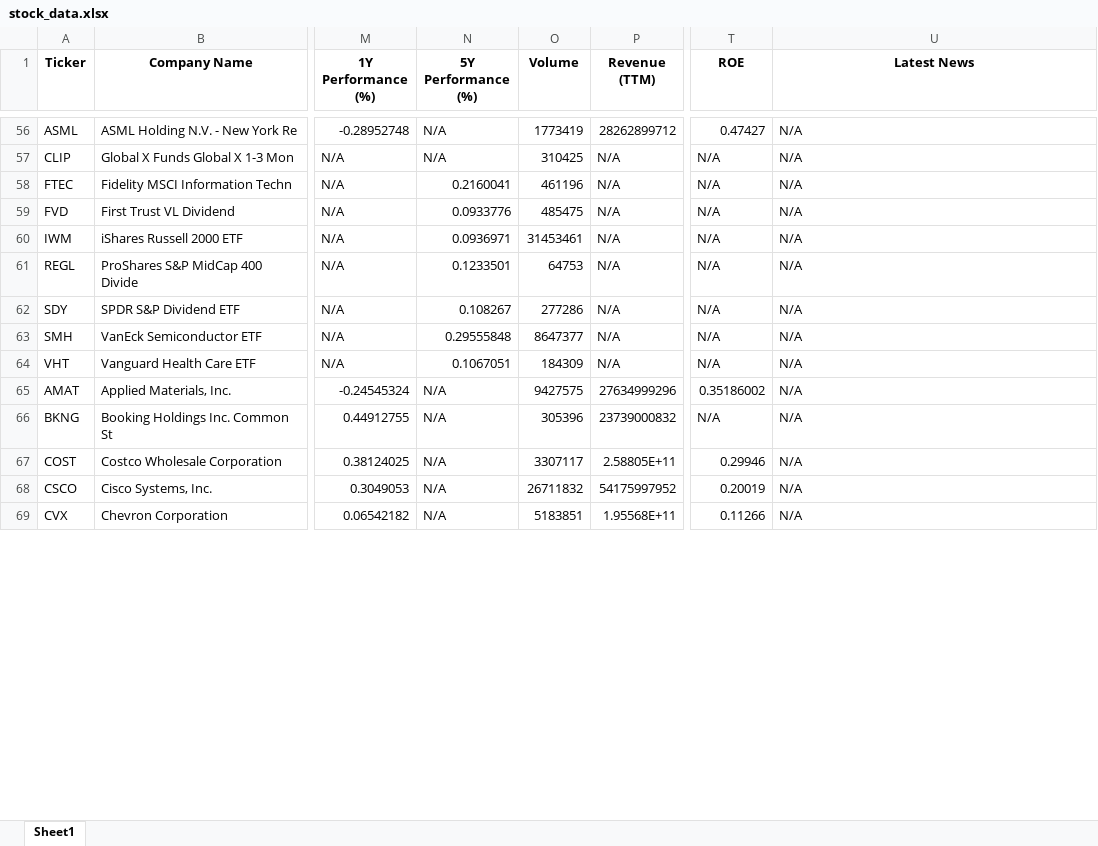
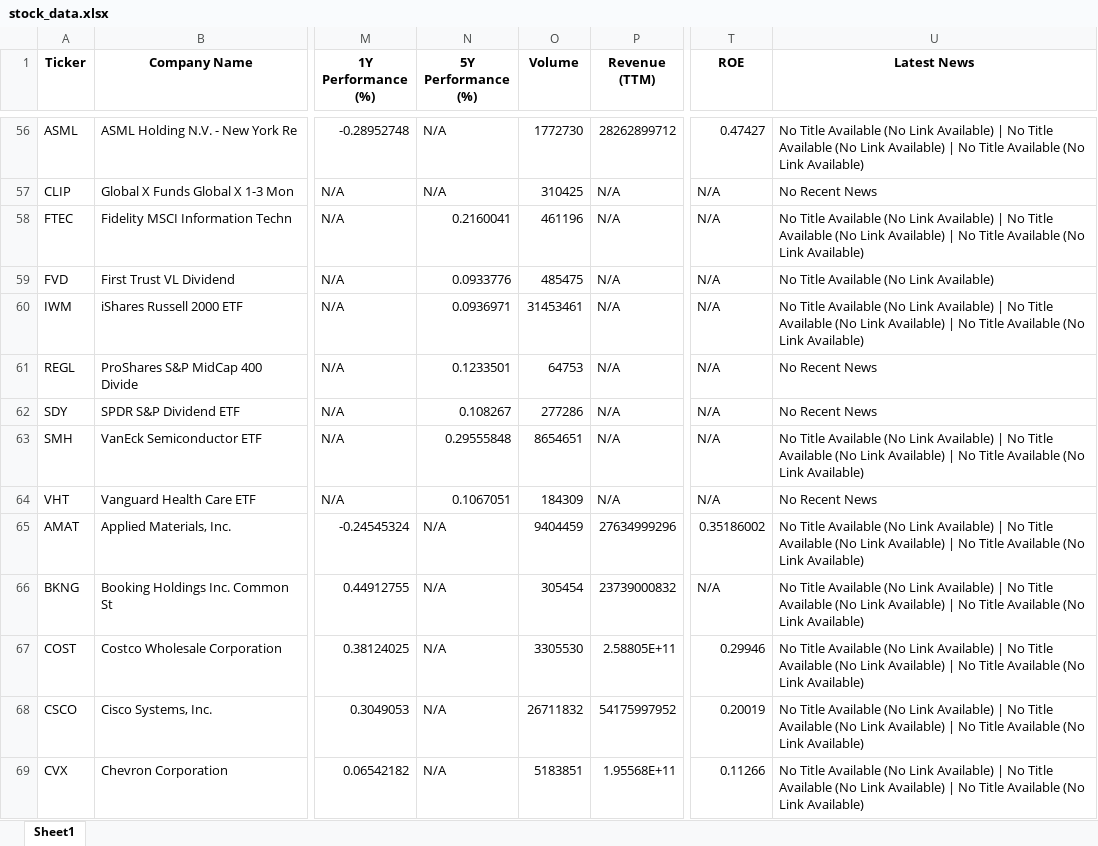
Before and after one commit to sierreed/portfolio-performance-data, an Excel workbook: stock_data.xlsx, sheet Sheet1, drawn as a sheet; only a part is shown, gaps mark what is left out; values as stored, in another font and other column widths than the file's, no borders; the diff covers the shown part only; the diff names each change by its address in the sheet, - before the commit and + after, or states it on an @@ line.

```diff
--- a/stock_data.xlsx (sheet Sheet1)
+++ b/stock_data.xlsx (sheet Sheet1)
-O56 (Volume): 1773419
+O56 (Volume): 1772730
-U56 (Latest News): N/A
+U56 (Latest News): No Title Available (No Link Available) | No Title Available (No Link Available) | No Title Available (No Link Available)
-U57 (Latest News): N/A
+U57 (Latest News): No Recent News
-U58 (Latest News): N/A
+U58 (Latest News): No Title Available (No Link Available) | No Title Available (No Link Available) | No Title Available (No Link Available)
-U59 (Latest News): N/A
+U59 (Latest News): No Title Available (No Link Available)
-U60 (Latest News): N/A
+U60 (Latest News): No Title Available (No Link Available) | No Title Available (No Link Available) | No Title Available (No Link Available)
-U61:U62 (Latest News): N/A
+U61:U62 (Latest News): No Recent News
-O63 (Volume): 8647377
+O63 (Volume): 8654651
-U63 (Latest News): N/A
+U63 (Latest News): No Title Available (No Link Available) | No Title Available (No Link Available) | No Title Available (No Link Available)
-U64 (Latest News): N/A
+U64 (Latest News): No Recent News
-O65 (Volume): 9427575
+O65 (Volume): 9404459
-U65:U69 (Latest News): N/A
+U65:U69 (Latest News): No Title Available (No Link Available) | No Title Available (No Link Available) | No Title Available (No Link Available)
-O66 (Volume): 305396
+O66 (Volume): 305454
-O67 (Volume): 3307117
+O67 (Volume): 3305530
```
Also changed, not shown: 145 edited cells elsewhere in this sheet.
